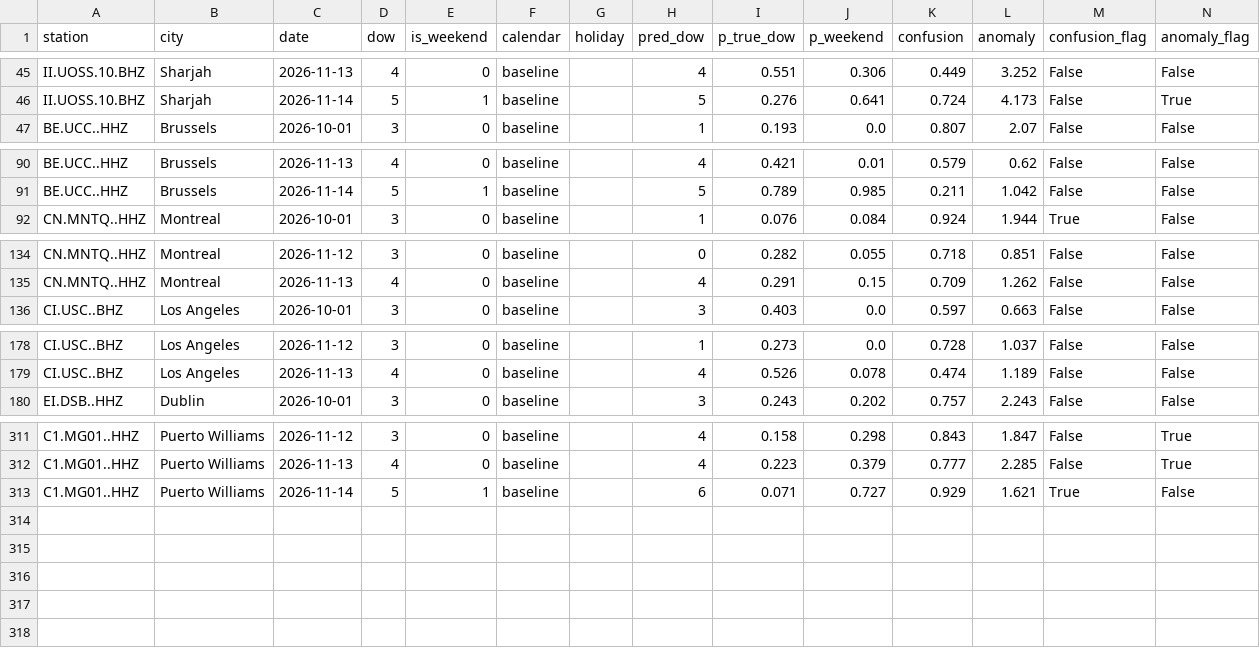
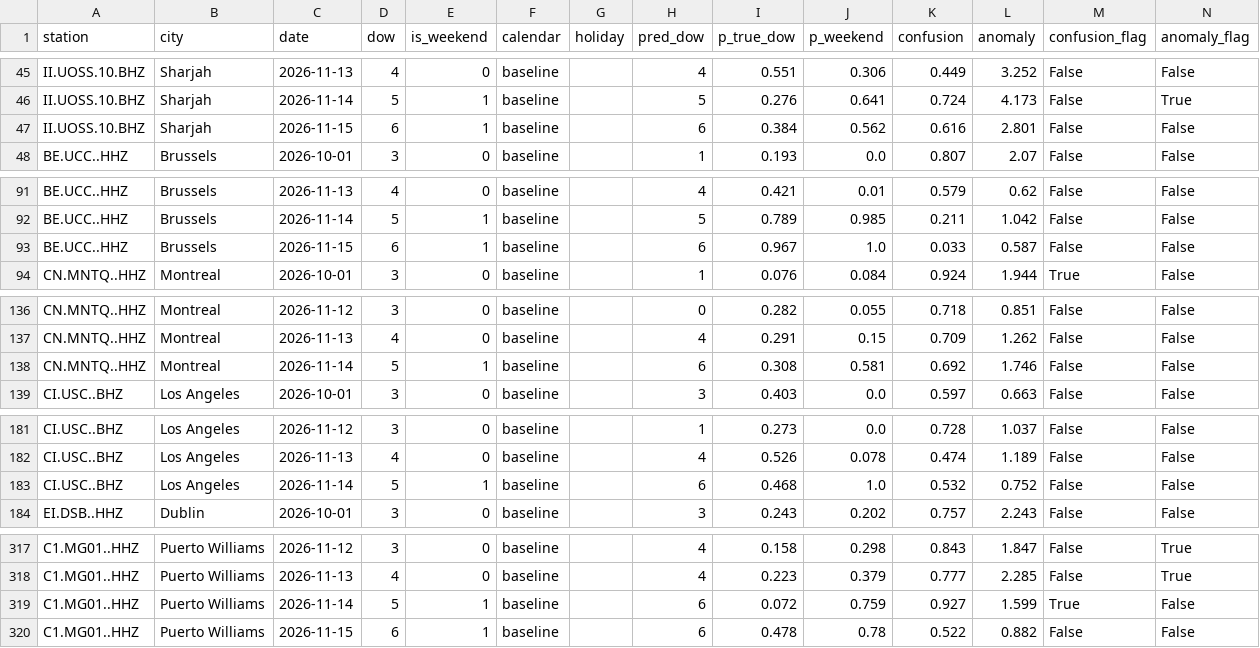
Before and after one commit to aaaditt/groundtruth, a CSV file: site/data/pulse_days.csv, drawn as a sheet; only a part is shown, gaps mark what is left out; the diff covers the shown part only.

```diff
--- a/site/data/pulse_days.csv
+++ b/site/data/pulse_days.csv
@@ -46,2 +46,3 @@ II.UOSS.10.BHZ,Sharjah,2026-11-13,4,0,baseline,,4,0.551,0.306,0.449,3.252,False,
 II.UOSS.10.BHZ,Sharjah,2026-11-14,5,1,baseline,,5,0.276,0.641,0.724,4.173,False,True
+II.UOSS.10.BHZ,Sharjah,2026-11-15,6,1,baseline,,6,0.384,0.562,0.616,2.801,False,False
 BE.UCC..HHZ,Brussels,2026-10-01,3,0,baseline,,1,0.193,0.0,0.807,2.07,False,False
@@ -91,2 +92,3 @@ BE.UCC..HHZ,Brussels,2026-11-13,4,0,baseline,,4,0.421,0.01,0.579,0.62,False,Fals
 BE.UCC..HHZ,Brussels,2026-11-14,5,1,baseline,,5,0.789,0.985,0.211,1.042,False,False
+BE.UCC..HHZ,Brussels,2026-11-15,6,1,baseline,,6,0.967,1.0,0.033,0.587,False,False
 CN.MNTQ..HHZ,Montreal,2026-10-01,3,0,baseline,,1,0.076,0.084,0.924,1.944,True,False
@@ -135,2 +137,3 @@ CN.MNTQ..HHZ,Montreal,2026-11-12,3,0,baseline,,0,0.282,0.055,0.718,0.851,False,F
 CN.MNTQ..HHZ,Montreal,2026-11-13,4,0,baseline,,4,0.291,0.15,0.709,1.262,False,False
+CN.MNTQ..HHZ,Montreal,2026-11-14,5,1,baseline,,6,0.308,0.581,0.692,1.746,False,False
 CI.USC..BHZ,Los Angeles,2026-10-01,3,0,baseline,,3,0.403,0.0,0.597,0.663,False,False
@@ -179,2 +182,3 @@ CI.USC..BHZ,Los Angeles,2026-11-12,3,0,baseline,,1,0.273,0.0,0.728,1.037,False,F
 CI.USC..BHZ,Los Angeles,2026-11-13,4,0,baseline,,4,0.526,0.078,0.474,1.189,False,False
+CI.USC..BHZ,Los Angeles,2026-11-14,5,1,baseline,,6,0.468,1.0,0.532,0.752,False,False
 EI.DSB..HHZ,Dublin,2026-10-01,3,0,baseline,,3,0.243,0.202,0.757,2.243,False,False
@@ -312,2 +318,3 @@ C1.MG01..HHZ,Puerto Williams,2026-11-12,3,0,baseline,,4,0.158,0.298,0.843,1.847,
 C1.MG01..HHZ,Puerto Williams,2026-11-13,4,0,baseline,,4,0.223,0.379,0.777,2.285,False,True
-C1.MG01..HHZ,Puerto Williams,2026-11-14,5,1,baseline,,6,0.071,0.727,0.929,1.621,True,False
+C1.MG01..HHZ,Puerto Williams,2026-11-14,5,1,baseline,,6,0.072,0.759,0.927,1.599,True,False
+C1.MG01..HHZ,Puerto Williams,2026-11-15,6,1,baseline,,6,0.478,0.78,0.522,0.882,False,False
```
Also changed, not shown: 2 added rows elsewhere in this file, 1 other file.
